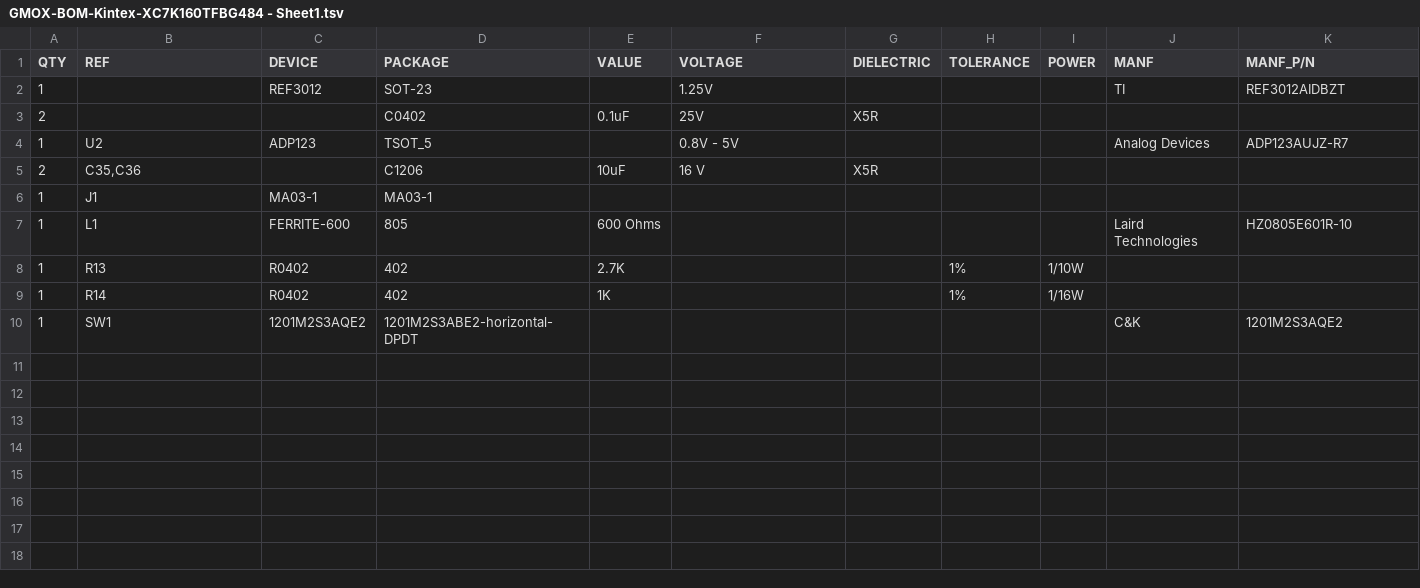
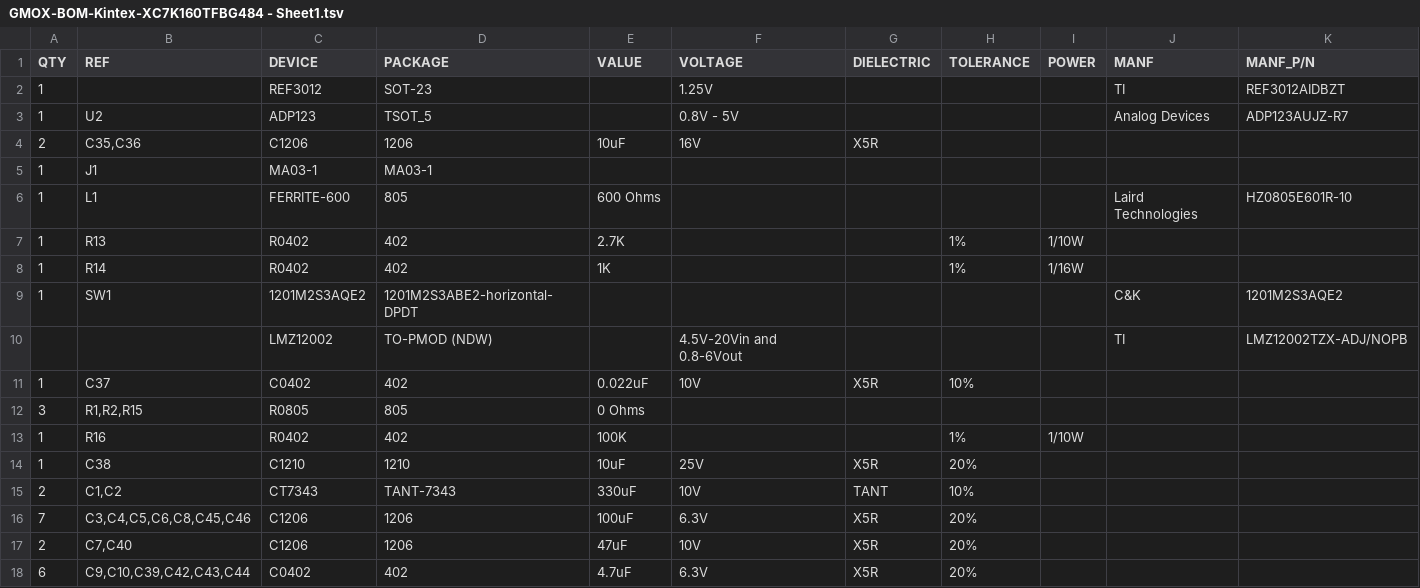
Before and after one commit to stothe2/gmox-kintex-7, a TSV file: GMOX-BOM-Kintex-XC7K160TFBG484 - Sheet1.tsv, drawn as a sheet.

Commit message:
Update BOM

```diff
--- a/GMOX-BOM-Kintex-XC7K160TFBG484 - Sheet1.tsv
+++ b/GMOX-BOM-Kintex-XC7K160TFBG484 - Sheet1.tsv
@@ -2,5 +2,4 @@ QTY	REF	DEVICE	PACKAGE	VALUE	VOLTAGE	DIELECTRIC	TOLERANCE	POWER	MANF	MANF_P/N
 1		REF3012	SOT-23		1.25V				TI	REF3012AIDBZT
-2			C0402	0.1uF	25V	X5R				
 1	U2	ADP123	TSOT_5		0.8V - 5V				Analog Devices	ADP123AUJZ-R7
-2	C35,C36		C1206	10uF	16 V	X5R				
+2	C35,C36	C1206	1206	10uF	16V	X5R				
 1	J1	MA03-1	MA03-1							
@@ -10 +9,10 @@ QTY	REF	DEVICE	PACKAGE	VALUE	VOLTAGE	DIELECTRIC	TOLERANCE	POWER	MANF	MANF_P/N
 1	SW1	1201M2S3AQE2	1201M2S3ABE2-horizontal-DPDT						C&K	1201M2S3AQE2
+		LMZ12002	TO-PMOD (NDW)		4.5V-20Vin and 0.8-6Vout				TI	LMZ12002TZX-ADJ/NOPB
+1	C37	C0402	402	0.022uF	10V	X5R	10%			
+3	R1,R2,R15	R0805	805	0 Ohms						
+1	R16	R0402	402	100K			1%	1/10W		
+1	C38	C1210	1210	10uF	25V	X5R	20%			
+2	C1,C2	CT7343	TANT-7343	330uF	10V	TANT	10%			
+7	C3,C4,C5,C6,C8,C45,C46	C1206	1206	100uF	6.3V	X5R	20%			
+2	C7,C40	C1206	1206	47uF	10V	X5R	20%			
+6	C9,C10,C39,C42,C43,C44	C0402	402	4.7uF	6.3V	X5R	20%			
```
